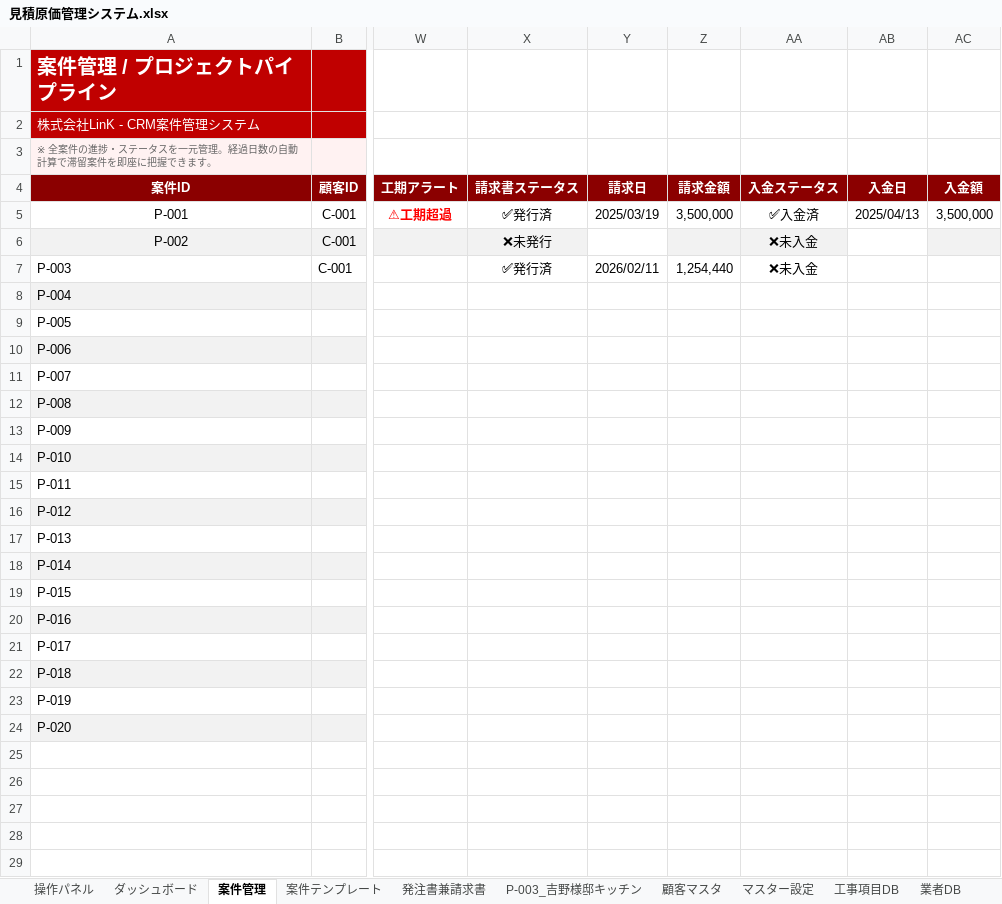
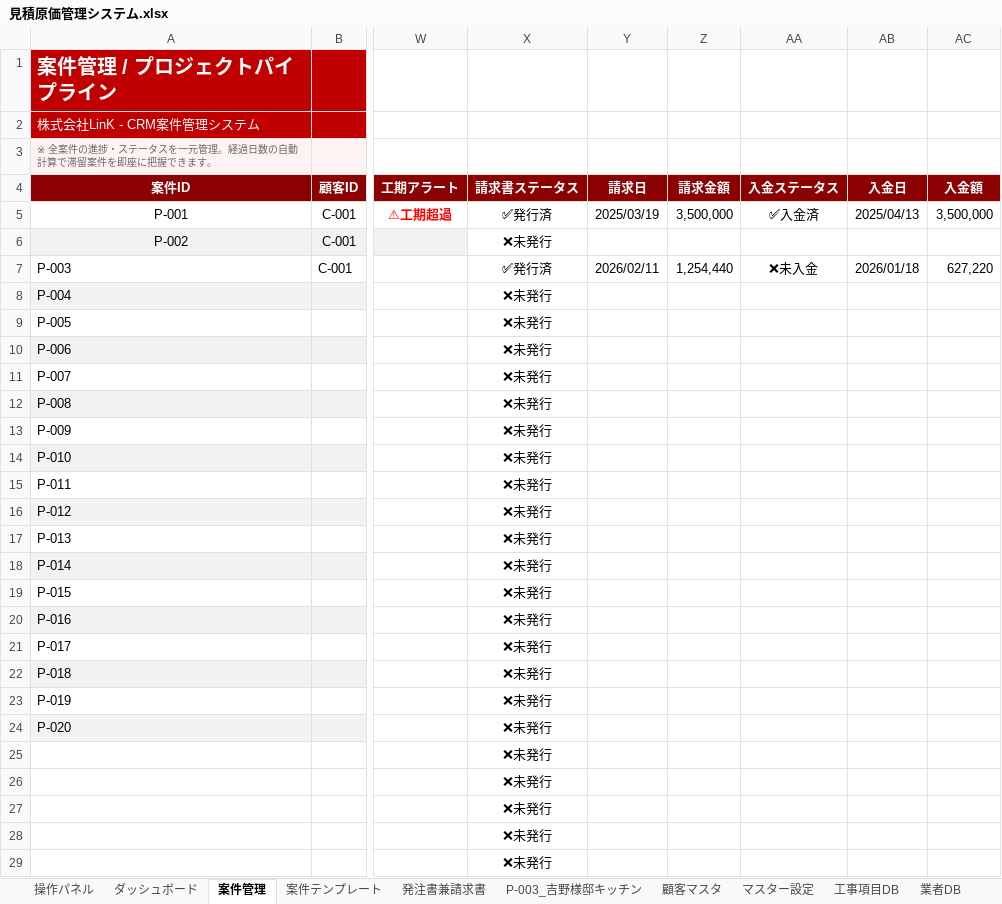
Before and after one commit to h-yoshino-yoshino-link8/link-estimate-system, an Excel workbook: excel/見積原価管理システム.xlsx, sheet 案件管理, drawn as a sheet; only a part is shown, gaps mark what is left out; values as stored, in another font and other column widths than the file's, no borders; conditional formats not drawn; rows hold the shown columns only; the diff covers the shown part only; the diff names each change by its address in the sheet, - before the commit and + after, or states it on an @@ line.

```diff
--- a/excel/見積原価管理システム.xlsx (sheet 案件管理)
+++ b/excel/見積原価管理システム.xlsx (sheet 案件管理)
-X6 fill: #F2F2F2
+X6 fill: none
-Z6:AA6 fill: #F2F2F2
+Z6:AA6 fill: none
-AA6 (入金ステータス): ❌未入金
+AA6 (入金ステータス): (empty)
-AC6 fill: #F2F2F2
+AC6 fill: none
-AB7 (入金日): (empty)
+AB7 (入金日): 2026/01/18
-AC7 (入金額): (empty)
+AC7 (入金額): 627,220
-X8:X24 (請求書ステータス): (empty)
+X8:X24 (請求書ステータス): ❌未発行
+row 25:  |  |  | ❌未発行
+row 26:  |  |  | ❌未発行
+row 27:  |  |  | ❌未発行
+row 28:  |  |  | ❌未発行
+row 29:  |  |  | ❌未発行
```
Also changed, not shown: 75 added rows elsewhere in this sheet, sheet 工事項目DB, sheet ダッシュボード, sheet Claude Log, sheet マスター設定, sheet 設計図v3, other sheet tabs, formulas that keep their value.
